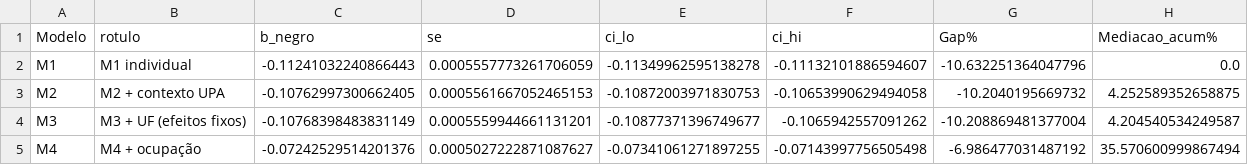
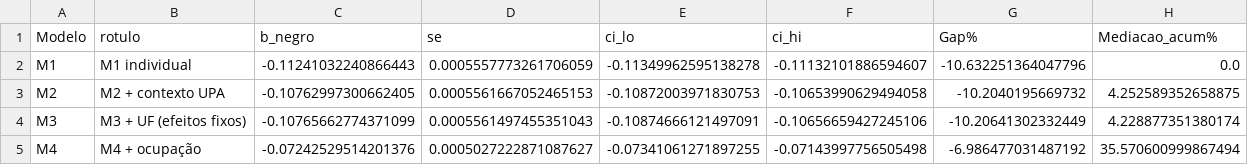
Before and after one commit to rickinrj-ux/ProjetoRacismoPNAD, a CSV file: outputs/tables/gap_decomposicao_stepup.csv, drawn as a sheet.

```diff
--- a/outputs/tables/gap_decomposicao_stepup.csv
+++ b/outputs/tables/gap_decomposicao_stepup.csv
@@ -3,3 +3,3 @@ M1,M1 individual,-0.11241032240866443,0.0005557773261706059,-0.11349962595138278
 M2,M2 + contexto UPA,-0.10762997300662405,0.0005561667052465153,-0.10872003971830753,-0.10653990629494058,-10.2040195669732,4.252589352658875
-M3,M3 + UF (efeitos fixos),-0.10768398483831149,0.0005559944661131201,-0.10877371396749677,-0.1065942557091262,-10.208869481377004,4.204540534249587
+M3,M3 + UF (efeitos fixos),-0.10765662774371099,0.0005561497455351043,-0.10874666121497091,-0.10656659427245106,-10.20641302332449,4.228877351380174
 M4,M4 + ocupação,-0.07242529514201376,0.0005027222871087627,-0.07341061271897255,-0.07143997756505498,-6.986477031487192,35.570600999867494
```
Also changed, not shown: outputs/tables/hlm_stepup_coefs.csv, outputs/tables/hlm_stepup_efeitos_uf.csv, 12 other files.
